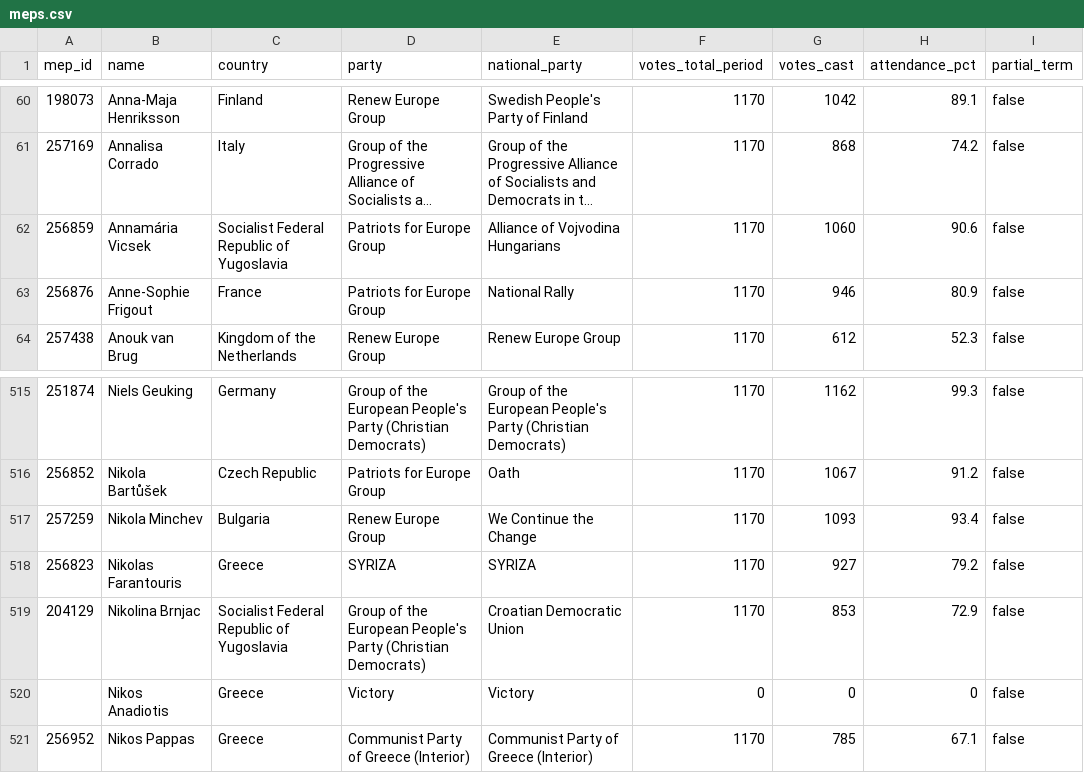
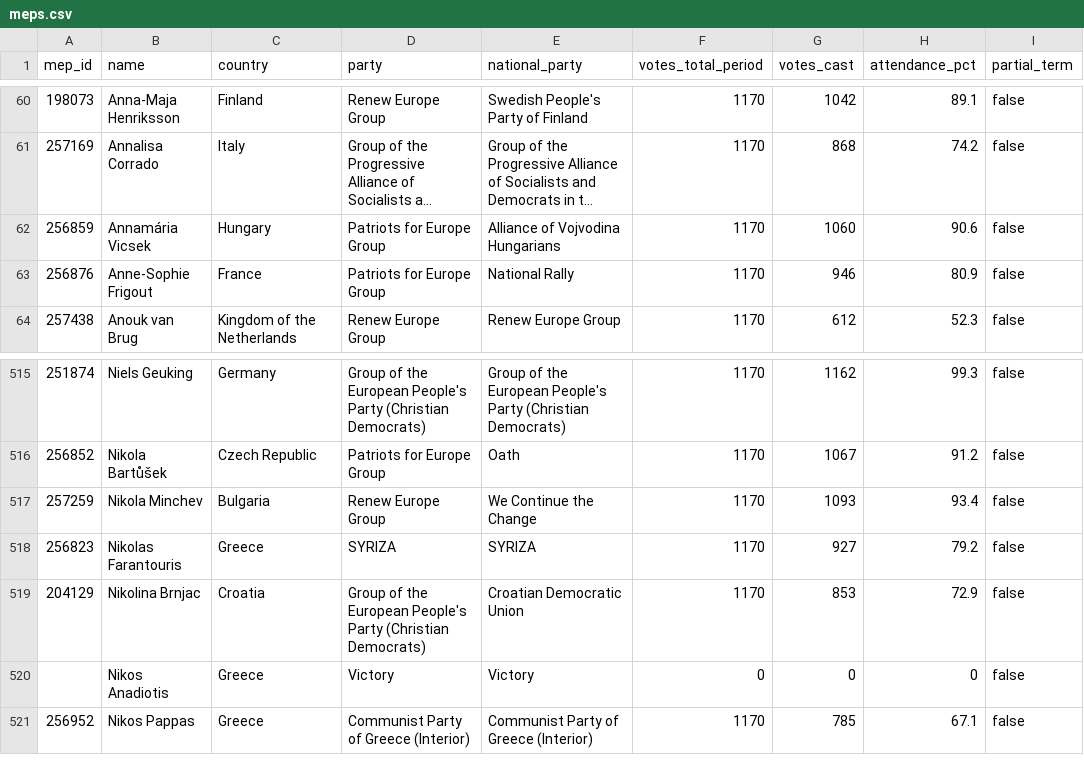
Before and after one commit to alexmoneton/wheresmymep, a CSV file: data/meps.csv, drawn as a sheet; only a part is shown, gaps mark what is left out; long unchanged cells end in …; the diff names each change by its address in the sheet, - before the commit and + after, or states it on an @@ line.

Commit message:
Fix MEP country representation issues
CRITICAL FIXES:
- Fixed 2 MEPs listed by non-existent country 'Socialist Federal Republic of Yugoslavia'
  - Annamária Vicsek: Yugoslavia → Hungary (Hungarian name, Hungarian party)
  - Nikolina Brnjac: Yugoslavia → Croatia (Croatian name)

VERIFICATION:
- Checked all 713 MEPs for country representation issues
- Verified MEPs are listed by country they represent, not birth country
- Confirmed no other obvious country representation issues exist
- Updated both JSON and CSV files

RESULT:
- All MEPs now correctly represent their current countries
- No MEPs listed by birth country instead of represented country
- No MEPs from non-existent countries
- Data integrity maintained across all files

```diff
--- a/data/meps.csv
+++ b/data/meps.csv
-C62 (country): Socialist Federal Republic of Yugoslavia
+C62 (country): Hungary
-C519 (country): Socialist Federal Republic of Yugoslavia
+C519 (country): Croatia
```
Also changed, not shown: 1 other file.
